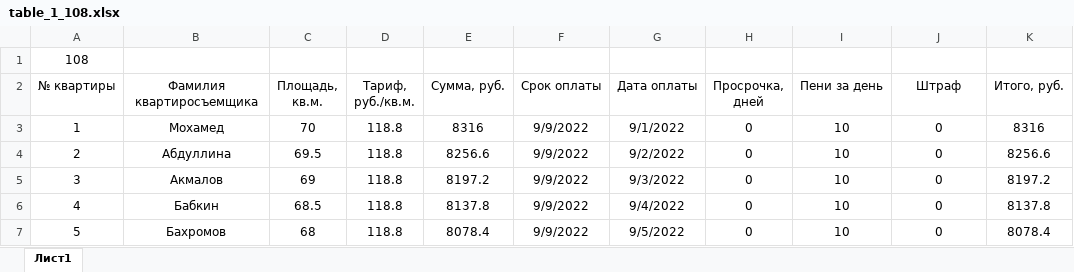
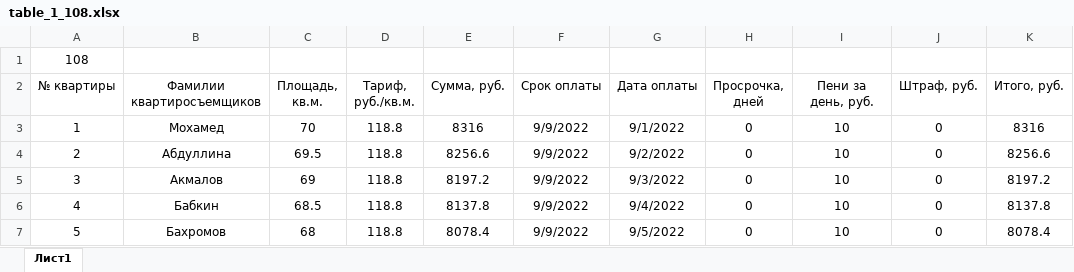
Before and after one commit to Ilya-Petrovich/IT_LR, an Excel workbook: LR3/table_1_108.xlsx, sheet Лист1, drawn as a sheet; only a part is shown; values as stored, in another font and other column widths than the file's, no borders; the diff names each change by its address in the sheet, - before the commit and + after, or states it on an @@ line.

Commit message:
Edited8 LR3/1

```diff
--- a/LR3/table_1_108.xlsx (sheet Лист1)
+++ b/LR3/table_1_108.xlsx (sheet Лист1)
-B2: Фамилия квартиросъемщика
+B2: Фамилии квартиросъемщиков
-I2: Пени за день
+I2: Пени за день, руб.
-J2: Штраф
+J2: Штраф, руб.
```
